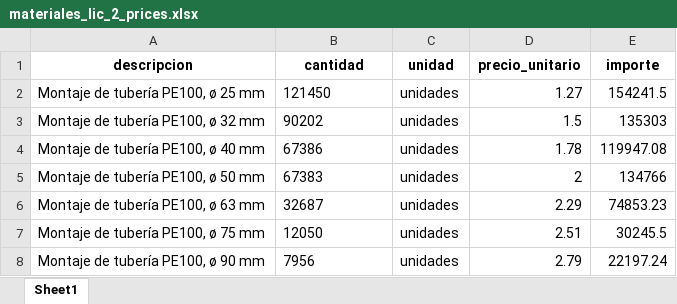
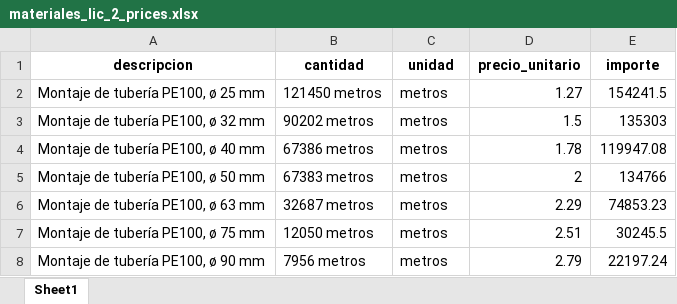
Before and after one commit to Arstac/licitacion, an Excel workbook: Data/materiales_lic_2_prices.xlsx, sheet Sheet1, drawn as a sheet; values as stored, in another font and other column widths than the file's, no borders; the diff names each change by its address in the sheet, - before the commit and + after, or states it on an @@ line.

```diff
--- a/Data/materiales_lic_2_prices.xlsx (sheet Sheet1)
+++ b/Data/materiales_lic_2_prices.xlsx (sheet Sheet1)
-B2 (cantidad): 121450
+B2 (cantidad): 121450 metros
-C2:C8 (unidad): unidades
+C2:C8 (unidad): metros
-B3 (cantidad): 90202
+B3 (cantidad): 90202 metros
-B4 (cantidad): 67386
+B4 (cantidad): 67386 metros
-B5 (cantidad): 67383
+B5 (cantidad): 67383 metros
-B6 (cantidad): 32687
+B6 (cantidad): 32687 metros
-B7 (cantidad): 12050
+B7 (cantidad): 12050 metros
-B8 (cantidad): 7956
+B8 (cantidad): 7956 metros
```
Also changed, not shown: Data/materiales_lic_2.xlsx, 9 other files.
